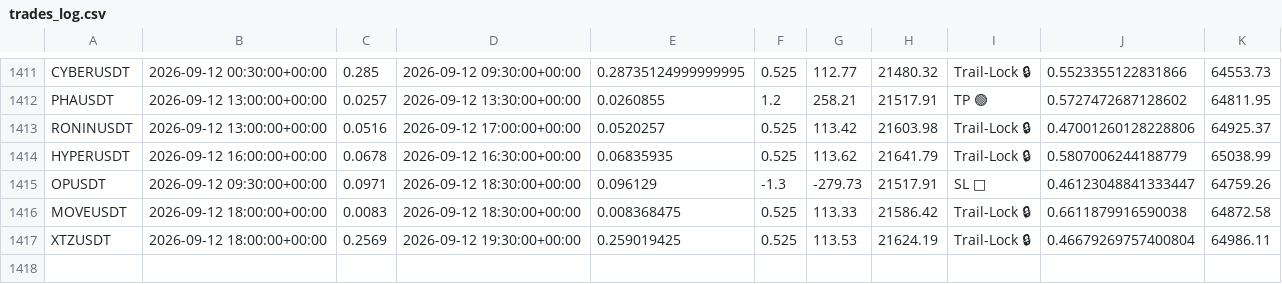
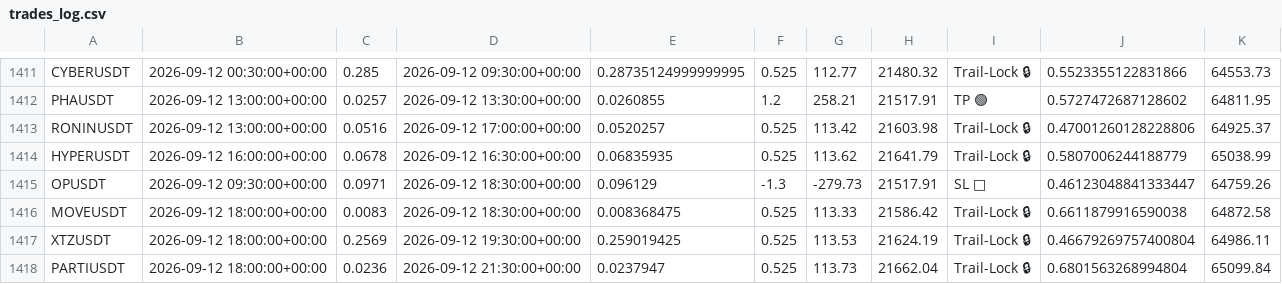
Before and after one commit to tlal1000666-ux/wurfect, a CSV file: trades_log.csv, drawn as a sheet; only a part is shown, gaps mark what is left out.

```diff
--- a/trades_log.csv
+++ b/trades_log.csv
@@ -1417 +1417,2 @@ MOVEUSDT,2026-09-12 18:00:00+00:00,0.0083,2026-09-12 18:30:00+00:00,0.008368475,
 XTZUSDT,2026-09-12 18:00:00+00:00,0.2569,2026-09-12 19:30:00+00:00,0.259019425,0.525,113.53,21624.19,Trail-Lock 🔒,0.46679269757400804,64986.11
+PARTIUSDT,2026-09-12 18:00:00+00:00,0.0236,2026-09-12 21:30:00+00:00,0.0237947,0.525,113.73,21662.04,Trail-Lock 🔒,0.6801563268994804,65099.84
```
Also changed, not shown: shadow_trades_log.csv, 1 other file.
